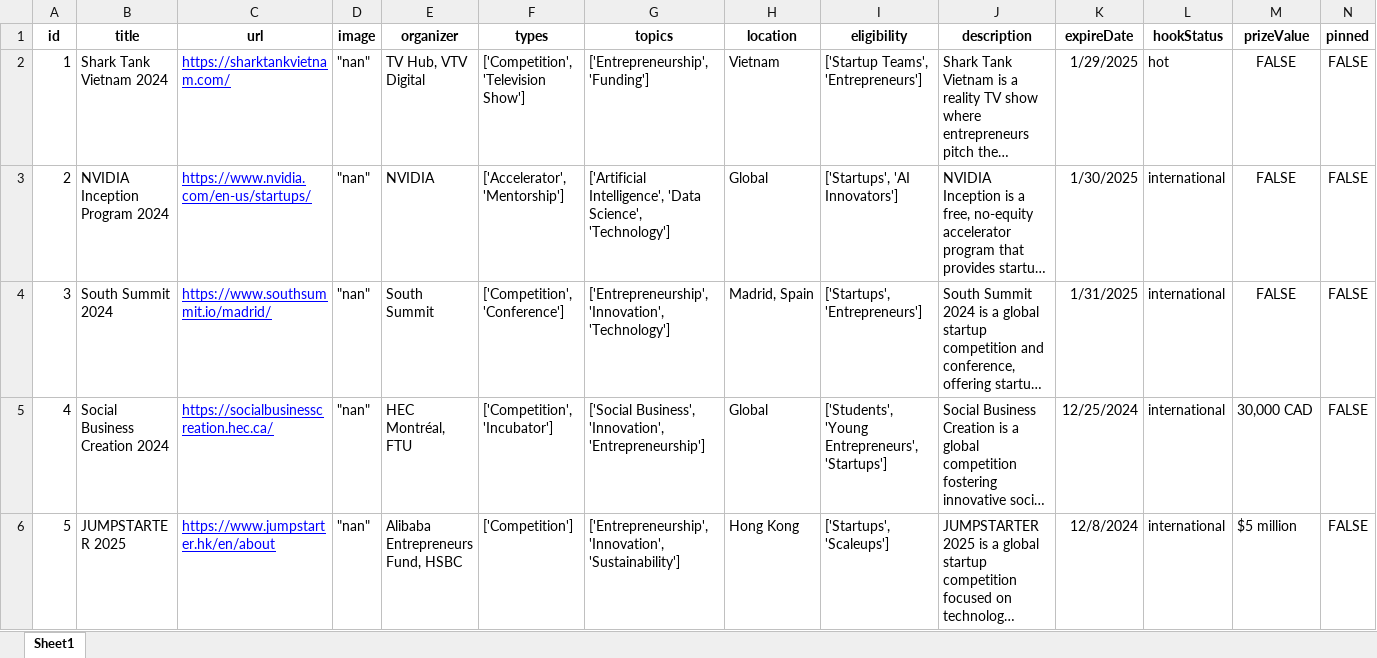
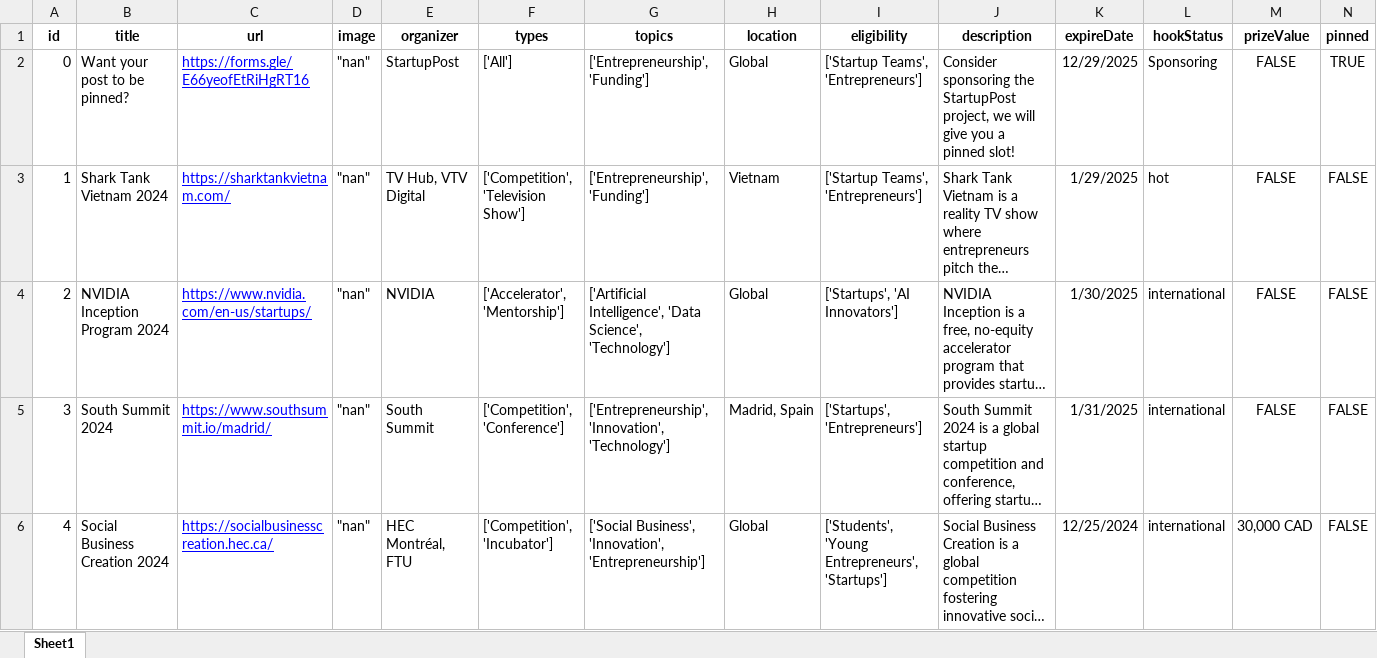
Before and after one commit to startuppost/awesome-startup-opportunities, an Excel workbook: opportunities.xlsx, sheet Sheet1, drawn as a sheet; only a part is shown; the shorter side is filled out with more unchanged rows; long unchanged cells end in …; values as stored, in another font and other column widths than the file's, no borders; rows hold the shown columns only; the diff names each change by its address in the sheet, - before the commit and + after, or states it on an @@ line.

```diff
--- a/opportunities.xlsx (sheet Sheet1)
+++ b/opportunities.xlsx (sheet Sheet1)
+row 2: 0 | Want your post to be pinned? | https://forms.gle/E66yeofEtRiHgRT16 | "nan" | StartupPost | ['All'] | ['Entrepreneurship', 'Funding'] | Global | ['Startup Teams', 'Entrepreneurs'] | Consider sponsoring the StartupPost project, we will give you a pinned slot! | 12/29/2025 | Sponsoring | FALSE | TRUE
```
Also changed, not shown: 1 other file.
